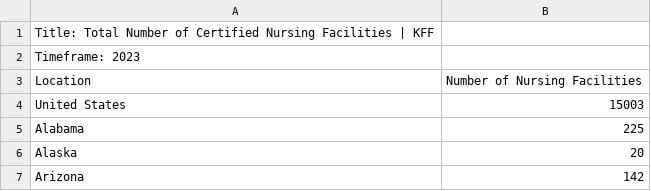
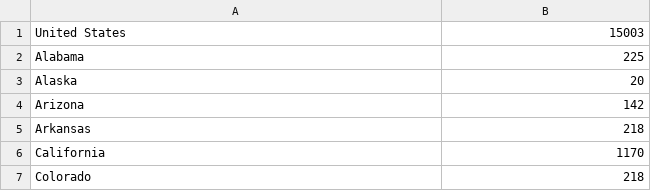
Before and after one commit to Kells2234/Capstone-Project, a CSV file: Facility_by_state.csv, drawn as a sheet; only a part is shown; the shorter side is filled out with more unchanged rows; the diff names each change by its address in the sheet, - before the commit and + after, or states it on an @@ line.

```diff
--- a/Facility_by_state.csv
+++ b/Facility_by_state.csv
-row 1: Title: Total Number of Certified Nursing Facilities | KFF
-row 2: Timeframe: 2023
-row 3: Location | Number of Nursing Facilities
```
Also changed, not shown: 2 other files.
